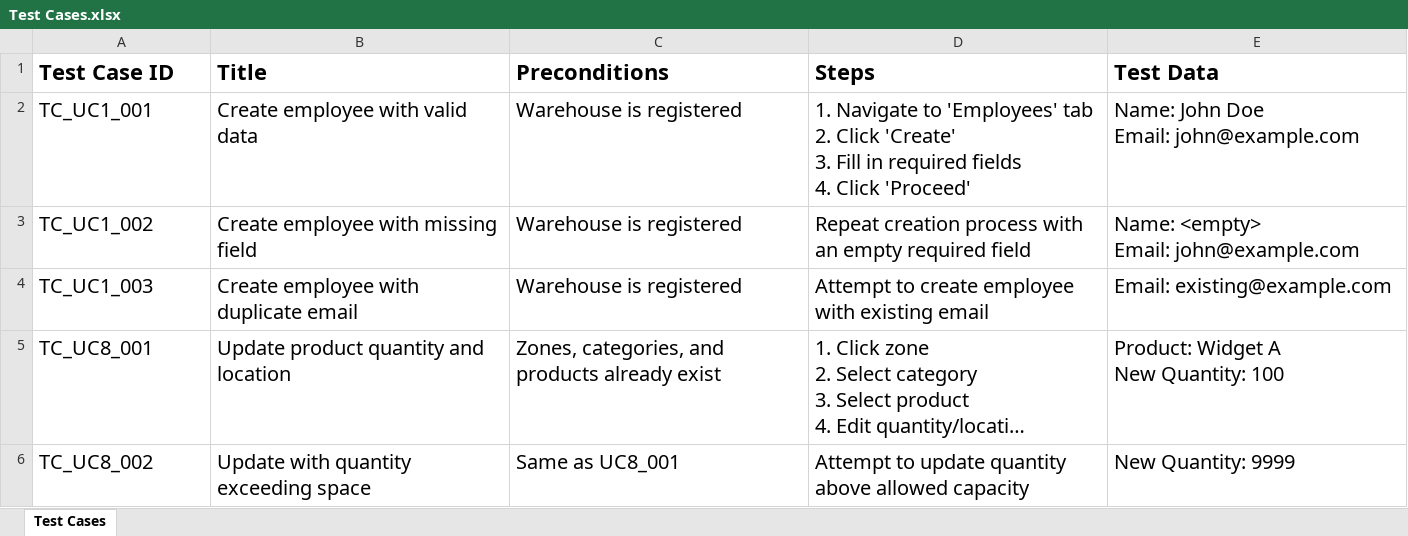
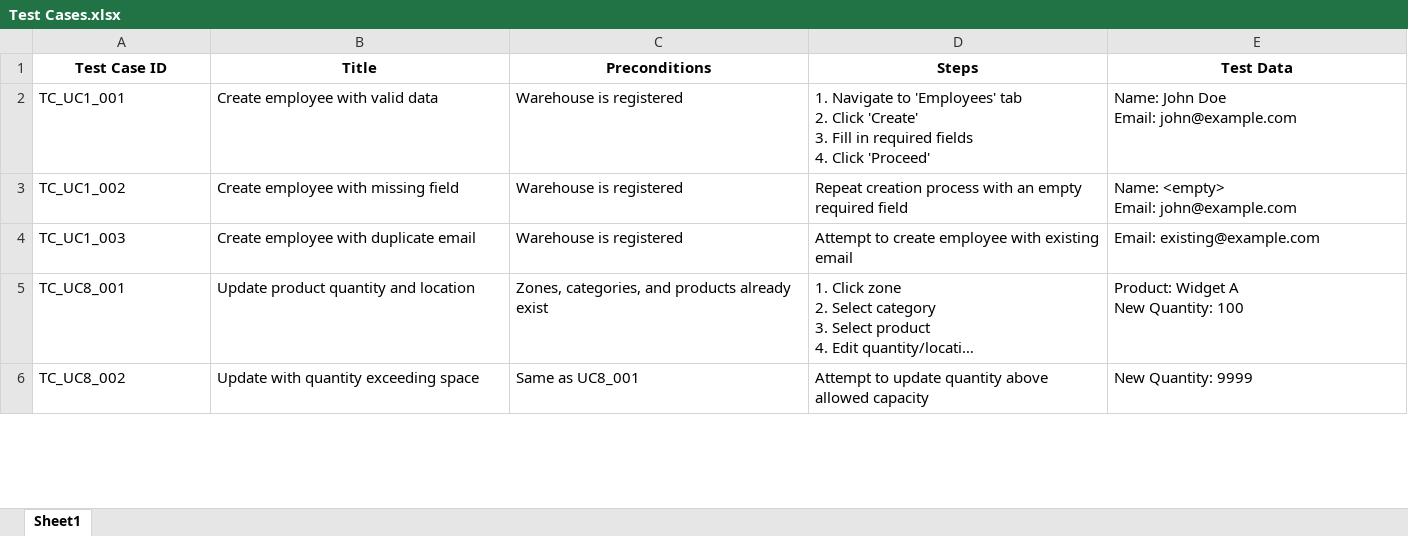
Before and after one commit to IGVasilev19/BSW, an Excel workbook: Documentation/Test Cases.xlsx, sheet Sheet1, drawn as a sheet; only a part is shown; long unchanged cells end in …; values as stored, in another font and other column widths than the file's, no borders; the diff covers the shown part only; the diff names each change by its address in the sheet, - before the commit and + after, or states it on an @@ line.

Commit message:
Update documentation

```diff
--- a/Documentation/Test Cases.xlsx (sheet Sheet1)
+++ b/Documentation/Test Cases.xlsx (sheet Sheet1)
-sheet tab: Test Cases
+sheet tab: Sheet1
@@ A1:E1 text size: smaller, alignment: left → center @@
@@ A2:E6 text size: smaller @@
```
Also changed, not shown: 34 added rows and cell formats elsewhere in this sheet, 1 other file.
